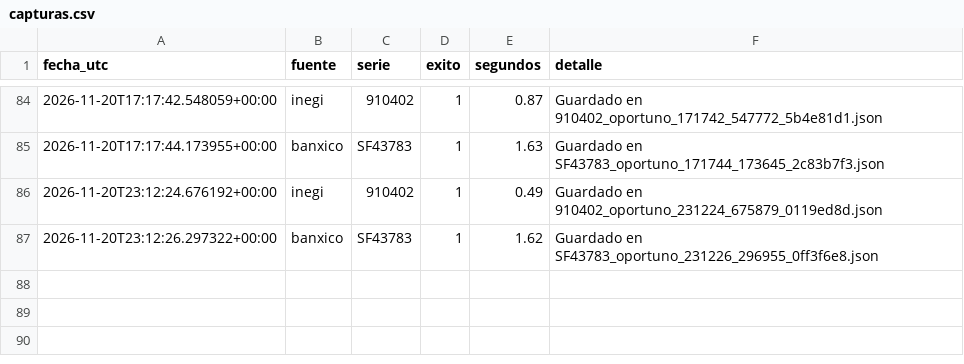
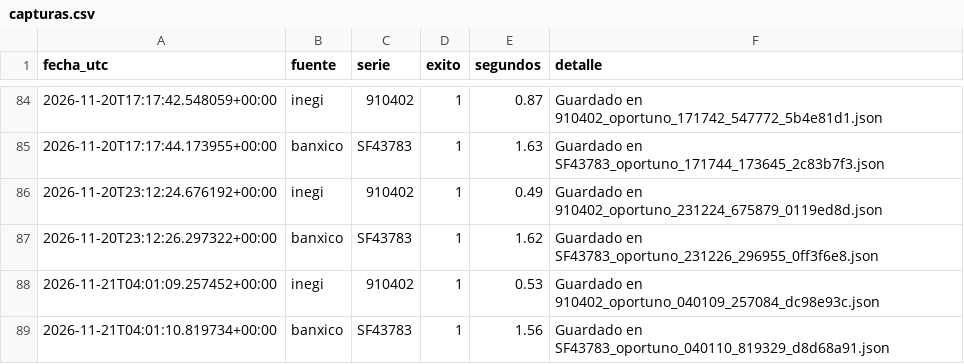
Before and after one commit to NancyHaideVazquez/trusted-data-lab, a CSV file: logs/capturas.csv, drawn as a sheet; only a part is shown, gaps mark what is left out; the diff names each change by its address in the sheet, - before the commit and + after, or states it on an @@ line.

Commit message:
Captura automatica 2026-11-21

```diff
--- a/logs/capturas.csv
+++ b/logs/capturas.csv
+row 88: 2026-11-21T04:01:09.257452+00:00 | inegi | 910402 | 1 | 0.53 | Guardado en 910402_oportuno_040109_257084_dc98e93c.json
+row 89: 2026-11-21T04:01:10.819734+00:00 | banxico | SF43783 | 1 | 1.56 | Guardado en SF43783_oportuno_040110_819329_d8d68a91.json
```
Also changed, not shown: 2 other files.
